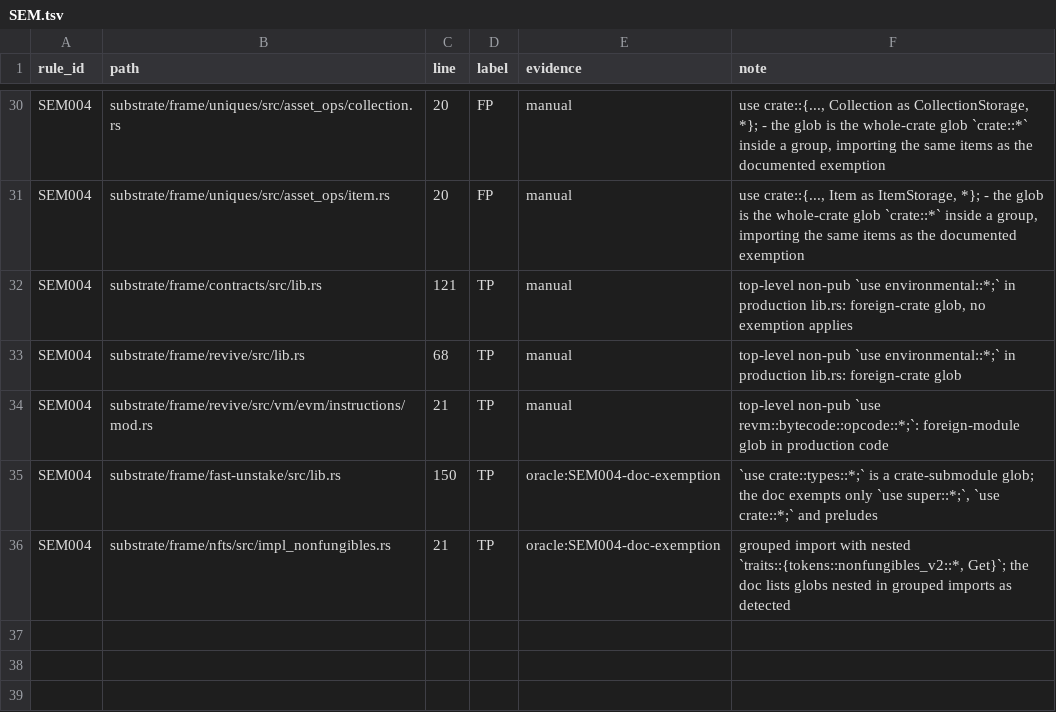
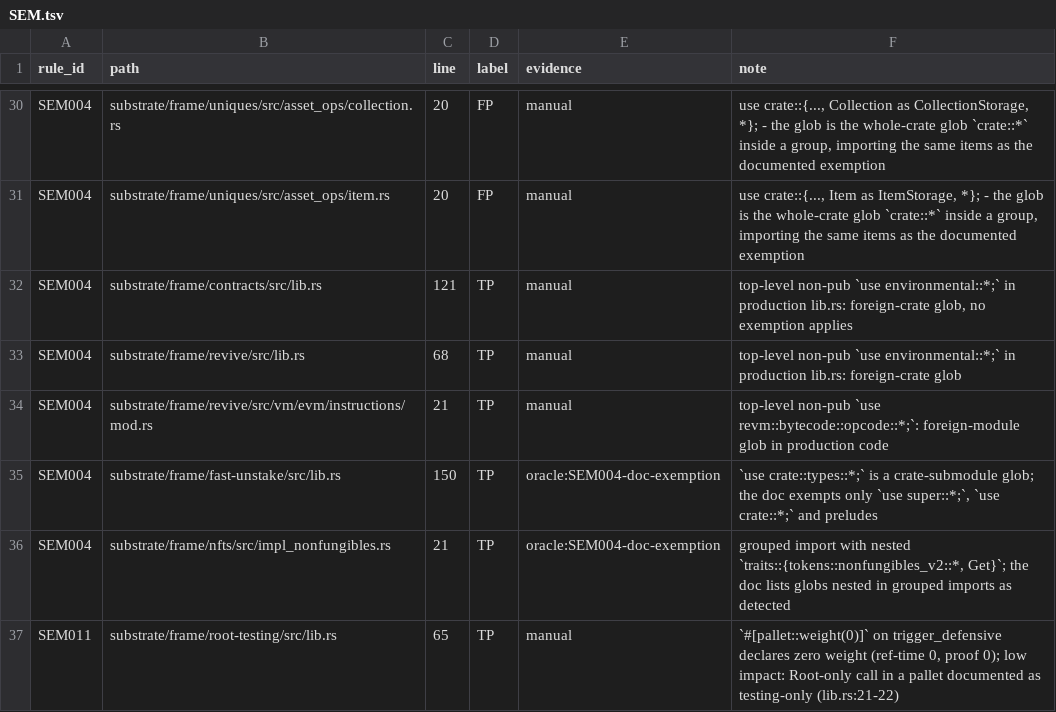
Before and after one commit to agustinustheo/polkadot-linter, a TSV file: benchmarks/labels/SEM.tsv, drawn as a sheet; only a part is shown, gaps mark what is left out.

```diff
--- a/benchmarks/labels/SEM.tsv
+++ b/benchmarks/labels/SEM.tsv
@@ -36 +36,2 @@ SEM004	substrate/frame/fast-unstake/src/lib.rs	150	TP	oracle:SEM004-doc-exemptio
 SEM004	substrate/frame/nfts/src/impl_nonfungibles.rs	21	TP	oracle:SEM004-doc-exemption	grouped import with nested `traits::{tokens::nonfungibles_v2::*, Get}`; the doc lists globs nested in grouped imports as detected
+SEM011	substrate/frame/root-testing/src/lib.rs	65	TP	manual	`#[pallet::weight(0)]` on trigger_defensive declares zero weight (ref-time 0, proof 0); low impact: Root-only call in a pallet documented as testing-only (lib.rs:21-22)
```
Also changed, not shown: benchmarks/polkadot-sdk-source-frame-baseline.tsv, benchmarks/polkadot-sdk-source-runtime-baseline.tsv, 22 other files.
